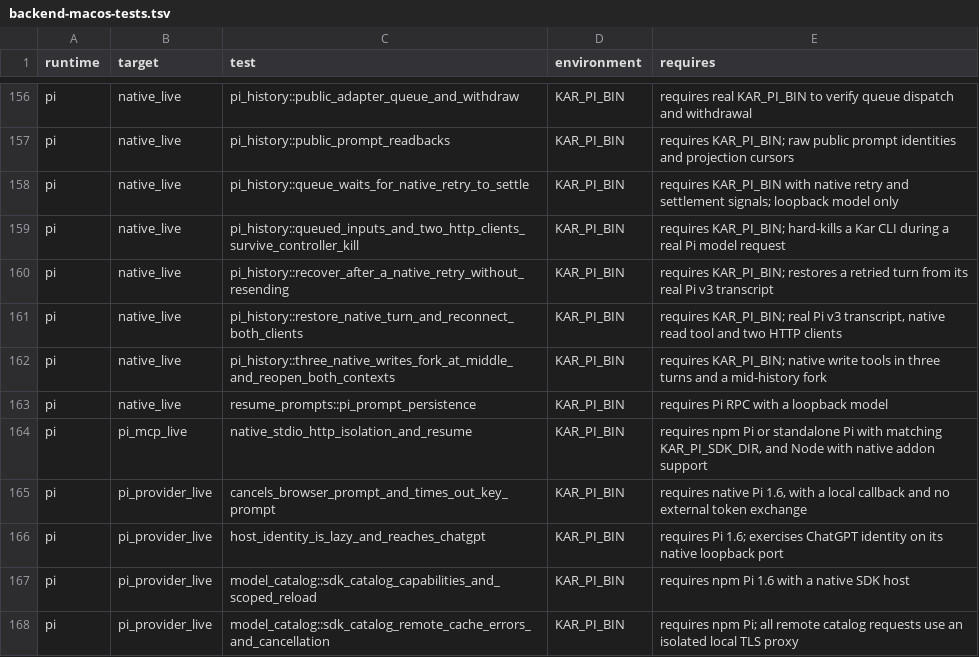
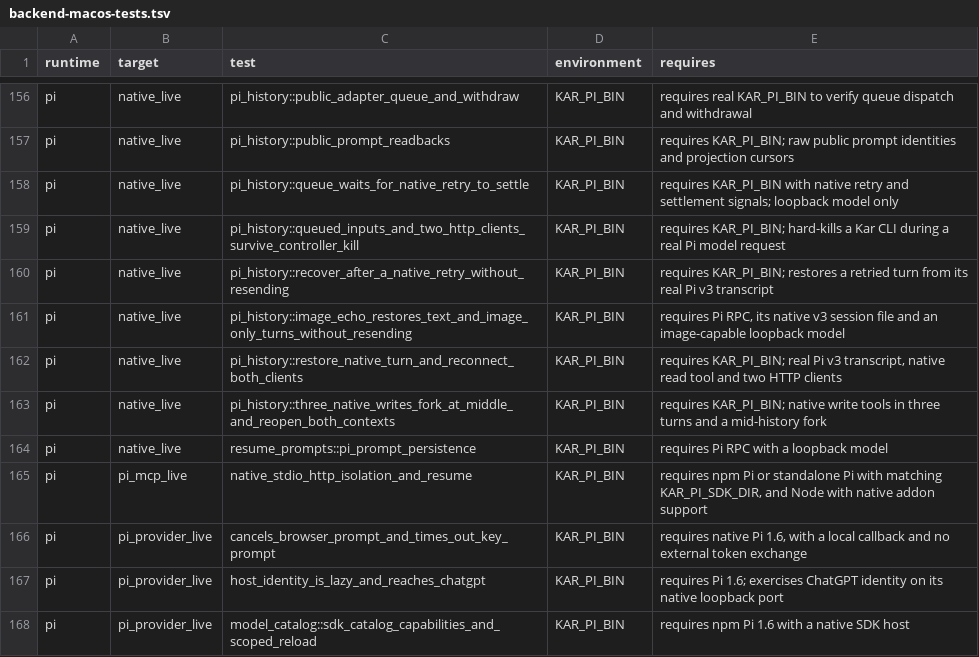
Before and after one commit to kense-labs/Kar, a TSV file: docs/backend-macos-tests.tsv, drawn as a sheet; only a part is shown, gaps mark what is left out; the shorter side is filled out with more unchanged rows.

Commit message:
Recover Pi image turns against the witnessed native content

```diff
--- a/docs/backend-macos-tests.tsv
+++ b/docs/backend-macos-tests.tsv
@@ -160,2 +160,3 @@ pi	native_live	pi_history::queued_inputs_and_two_http_clients_survive_controller
 pi	native_live	pi_history::recover_after_a_native_retry_without_resending	KAR_PI_BIN	requires KAR_PI_BIN; restores a retried turn from its real Pi v3 transcript
+pi	native_live	pi_history::image_echo_restores_text_and_image_only_turns_without_resending	KAR_PI_BIN	requires Pi RPC, its native v3 session file and an image-capable loopback model
 pi	native_live	pi_history::restore_native_turn_and_reconnect_both_clients	KAR_PI_BIN	requires KAR_PI_BIN; real Pi v3 transcript, native read tool and two HTTP clients
```
Also changed, not shown: 7 other files.
